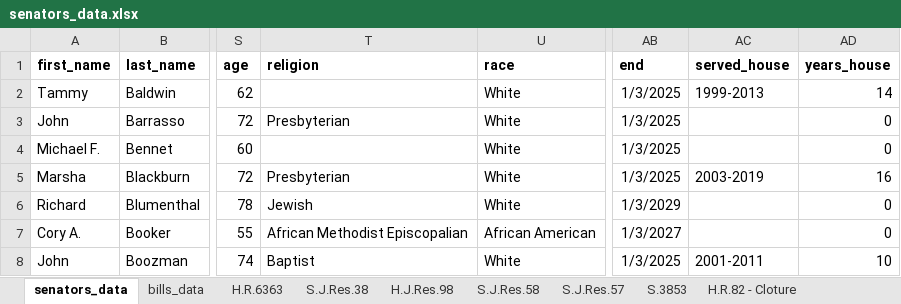
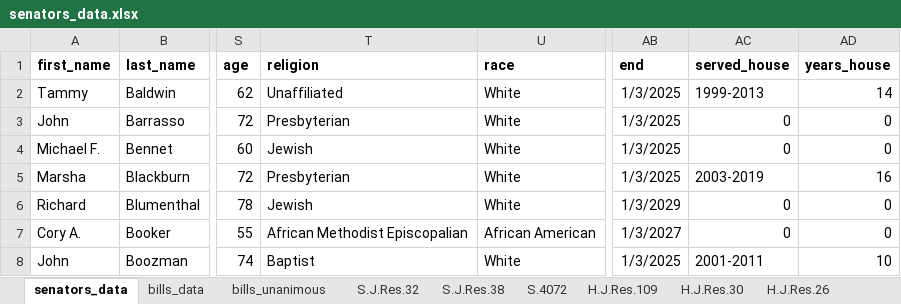
Before and after one commit to Kulsoom-ri/US_senate_simulation, an Excel workbook: data/senators_data.xlsx, sheet senators_data, drawn as a sheet; only a part is shown, gaps mark what is left out; values as stored, in another font and other column widths than the file's, no borders; the diff covers the shown part only; the diff names each change by its address in the sheet, - before the commit and + after, or states it on an @@ line.

```diff
--- a/data/senators_data.xlsx (sheet senators_data)
+++ b/data/senators_data.xlsx (sheet senators_data)
+sheet tab: bills_unanimous
+sheet tab: S.J.Res.32
+sheet tab: S.4072
+sheet tab: H.J.Res.109
+sheet tab: H.J.Res.30
+sheet tab: H.J.Res.26
-T2 (religion): (empty)
+T2 (religion): Unaffiliated
-AC3:AC4 (served_house): (empty)
+AC3:AC4 (served_house): 0
-T4 (religion): (empty)
+T4 (religion): Jewish
-AC6:AC7 (served_house): (empty)
+AC6:AC7 (served_house): 0
```
Also changed, not shown: 1 removed row and 74 edited cells elsewhere in this sheet, sheet bills_data, sheet S.J.Res.111, sheet S.4361, sheet S.J.Res.57, sheet H.J.Res.98, sheet S.J.Res.61, 10 more sheets, other sheet tabs.
